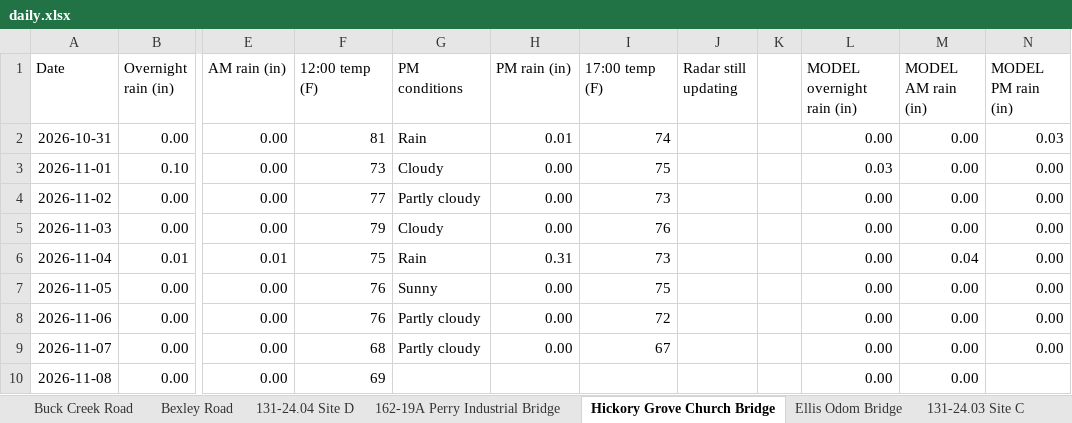
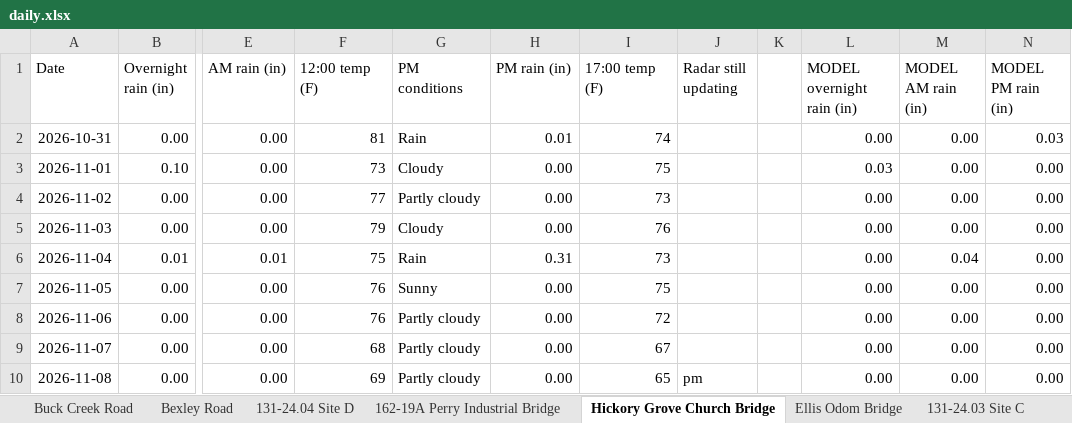
Before and after one commit to chazbreaux/twajobsiteweather, an Excel workbook: data/daily.xlsx, sheet Hickory Grove Church Bridge, drawn as a sheet; only a part is shown, gaps mark what is left out; values as stored, in another font and other column widths than the file's, no borders; the diff names each change by its address in the sheet, - before the commit and + after, or states it on an @@ line.

```diff
--- a/data/daily.xlsx (sheet Hickory Grove Church Bridge)
+++ b/data/daily.xlsx (sheet Hickory Grove Church Bridge)
-G10 (PM conditions): (empty)
+G10 (PM conditions): Partly cloudy
-H10 (PM rain (in)): (empty)
+H10 (PM rain (in)): 0.00
-I10 (17:00 temp (F)): (empty)
+I10 (17:00 temp (F)): 65
-J10 (Radar still updating): (empty)
+J10 (Radar still updating): pm
-N10 (MODEL PM rain (in)): (empty)
+N10 (MODEL PM rain (in)): 0.00
```
Also changed, not shown: sheet 131-24.07 St. Ellen, sheet Ellis Odom Bridge, sheet 131-24.04 Site A, sheet 131-24.03 Site B, sheet 131-24.03 Site A, sheet 131-24.04 Site C, 7 more sheets, 2 other files.
